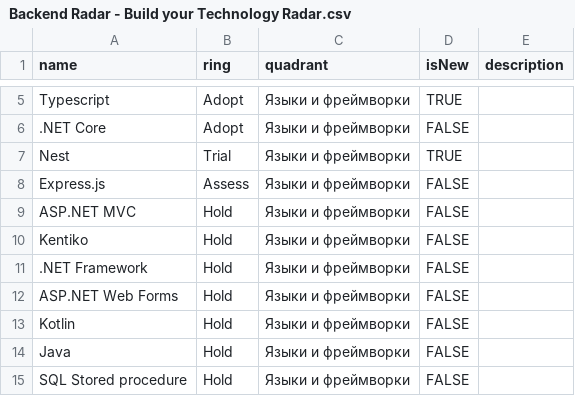
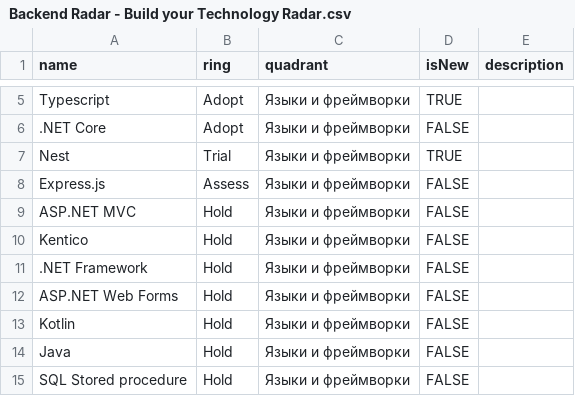
Before and after one commit to Byndyusoft/Internship, a CSV file: Backend Radar - Build your Technology Radar.csv, drawn as a sheet; only a part is shown, gaps mark what is left out.

Commit message:
fix typo

```diff
--- a/Backend Radar - Build your Technology Radar.csv
+++ b/Backend Radar - Build your Technology Radar.csv
@@ -9,3 +9,3 @@ Express.js,Assess,Языки и фреймворки,FALSE,
 ASP.NET MVC,Hold,Языки и фреймворки,FALSE,
-Kentiko,Hold,Языки и фреймворки,FALSE,
+Kentico,Hold,Языки и фреймворки,FALSE,
 .NET Framework,Hold,Языки и фреймворки,FALSE,
```
